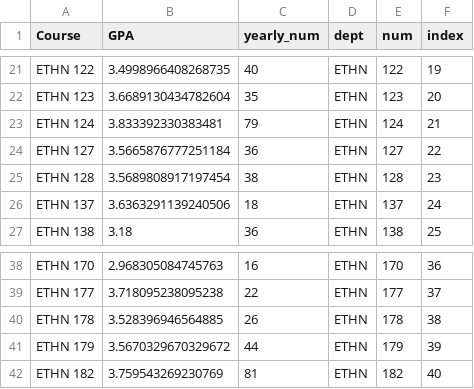
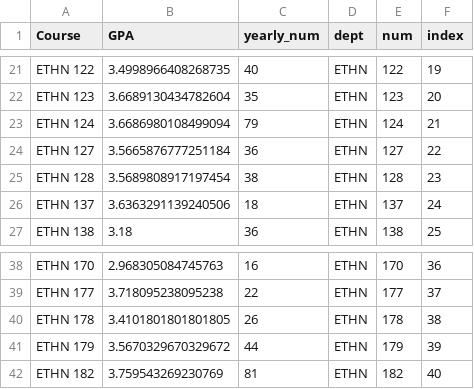
Before and after one commit to vis-cape/vis-cape.github.io, a CSV file: depts/ETHN.csv, drawn as a sheet; only a part is shown, gaps mark what is left out.

```diff
--- a/depts/ETHN.csv
+++ b/depts/ETHN.csv
@@ -22,3 +22,3 @@ ETHN 122,3.4998966408268735,40,ETHN,122,19
 ETHN 123,3.6689130434782604,35,ETHN,123,20
-ETHN 124,3.833392330383481,79,ETHN,124,21
+ETHN 124,3.6686980108499094,79,ETHN,124,21
 ETHN 127,3.5665876777251184,36,ETHN,127,22
@@ -39,3 +39,3 @@ ETHN 170,2.968305084745763,16,ETHN,170,36
 ETHN 177,3.718095238095238,22,ETHN,177,37
-ETHN 178,3.528396946564885,26,ETHN,178,38
+ETHN 178,3.4101801801801805,26,ETHN,178,38
 ETHN 179,3.5670329670329672,44,ETHN,179,39
```
Also changed, not shown: data.csv, depts/ECON.csv, 19 other files.
